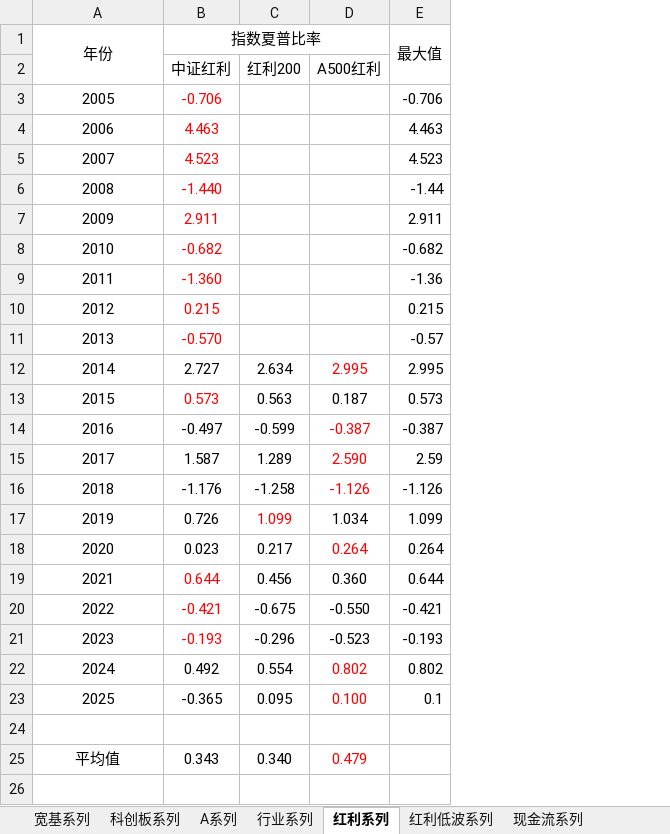
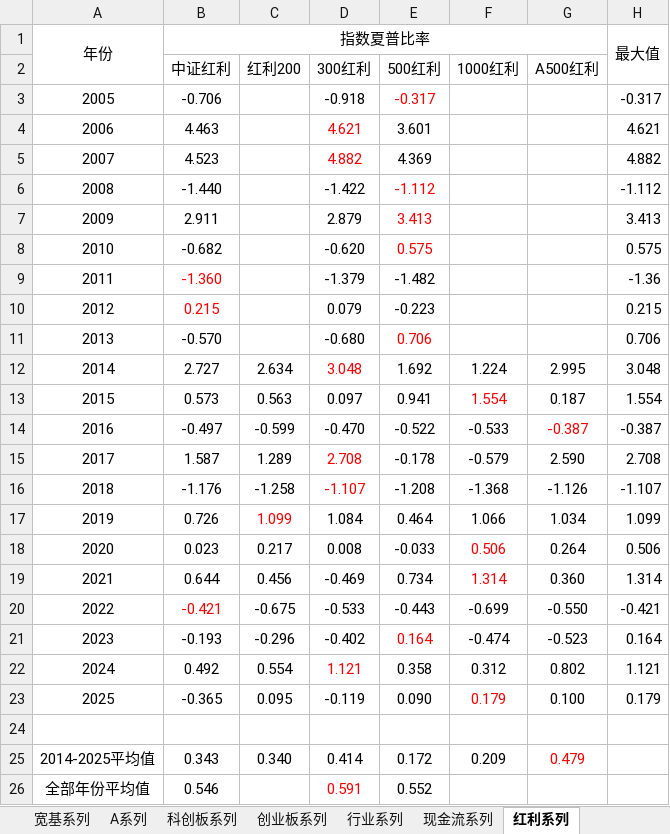
Before and after one commit to xinjie-just/main-index-analysis, an Excel workbook: 各指数夏普比率比较.xlsx, sheet 红利系列, drawn as a sheet; values as stored, in another font and other column widths than the file's, no borders; removed rows and columns are numbered as before the commit, all else as after; the diff names each change by its address in the sheet, - before the commit and + after, or states it on an @@ line.

```diff
--- a/各指数夏普比率比较.xlsx (sheet 红利系列)
+++ b/各指数夏普比率比较.xlsx (sheet 红利系列)
+sheet tab: 创业板系列
@@ sheet tab order changed: 宽基系列 | A系列 | 科创板系列 | 创业板系列 | 行业系列 | 现金流系列 | 红利系列 @@
+column D (300红利), rows 3-25: -0.918 | 4.621 | 4.882 | -1.422 | 2.879 | -0.620 | -1.379 | 0.079 | -0.680 | 3.048 | 0.097 | -0.470 | 2.708 | -1.107 | 1.084 | 0.008 | -0.469 | -0.533 | -0.402 | 1.121 | -0.119 |  | 0.414
+column E (500红利), rows 3-25: -0.317 | 3.601 | 4.369 | -1.112 | 3.413 | 0.575 | -1.482 | -0.223 | 0.706 | 1.692 | 0.941 | -0.522 | -0.178 | -1.208 | 0.464 | -0.033 | 0.734 | -0.443 | 0.164 | 0.358 | 0.090 |  | 0.172
+column F (1000红利), rows 12-25: 1.224 | 1.554 | -0.533 | -0.579 | -1.368 | 1.066 | 0.506 | 1.314 | -0.699 | -0.474 | 0.312 | 0.179 |  | 0.209
-column E, rows 1-23: 最大值 |  | -0.706 | 4.463 | 4.523 | -1.44 | 2.911 | -0.682 | -1.36 | 0.215 | -0.57 | 2.995 | 0.573 | -0.387 | 2.59 | -1.126 | 1.099 | 0.264 | 0.644 | -0.421 | -0.193 | 0.802 | 0.1
+column H, rows 1-23: 最大值 |  | -0.317 | 4.621 | 4.882 | -1.112 | 3.413 | 0.575 | -1.36 | 0.215 | 0.706 | 3.048 | 1.554 | -0.387 | 2.708 | -1.107 | 1.099 | 0.506 | 1.314 | -0.421 | 0.164 | 1.121 | 0.179
-B3:B8 text colour: #FF0000
+B3:B8 text colour: black
-B11 text colour: #FF0000
+B11 text colour: black
-G12 text colour: #FF0000
+G12 text colour: black
-B13 text colour: #FF0000
+B13 text colour: black
-G15:G16 text colour: #FF0000
+G15:G16 text colour: black
-G18 text colour: #FF0000
+G18 text colour: black
-B19 text colour: #FF0000
+B19 text colour: black
-B21 text colour: #FF0000
+B21 text colour: black
-G22:G23 text colour: #FF0000
+G22:G23 text colour: black
@@ column A renumbered in row 25 @@
+row 26: 全部年份平均值 | 0.546 |  | 0.591 | 0.552
```
Also changed, not shown: sheet 行业系列, sheet 红利低波系列, sheet 现金流系列, sheet 宽基系列, sheet 科创板系列, sheet A系列, formulas that keep their value, 主要指数介绍.xlsx, 创业板50-创业板指-创业200-创业板综_夏普比率.xlsx, 16 other files.
